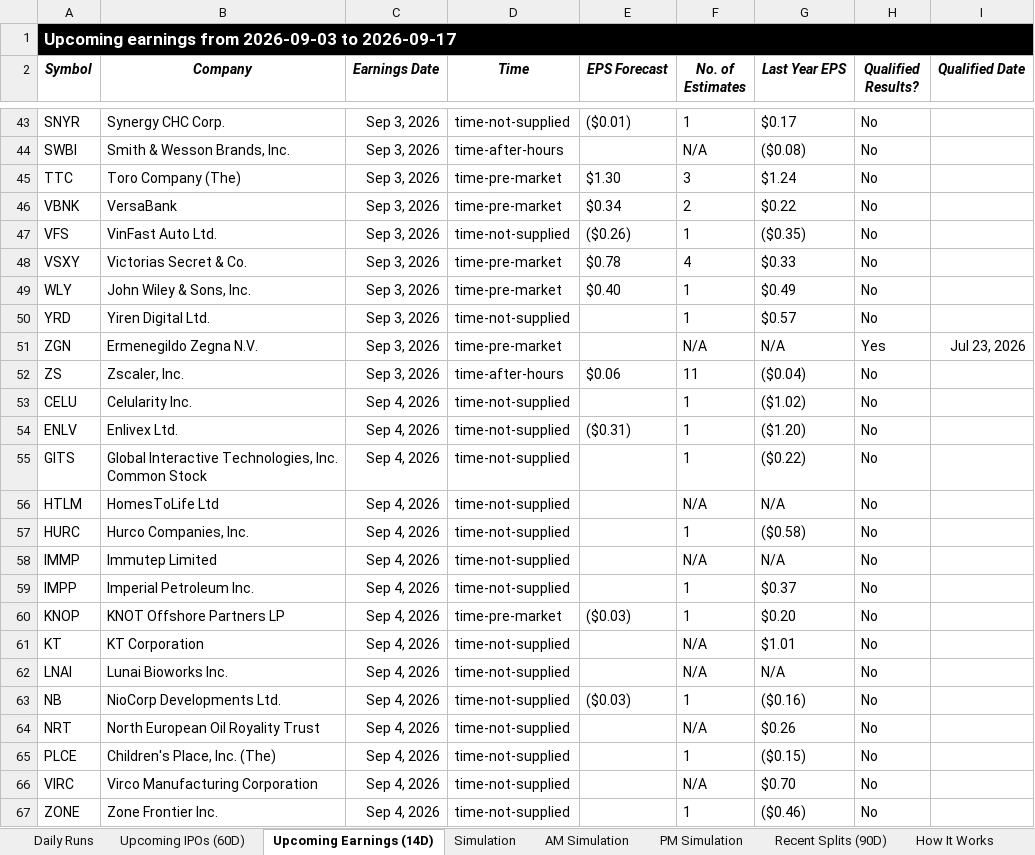
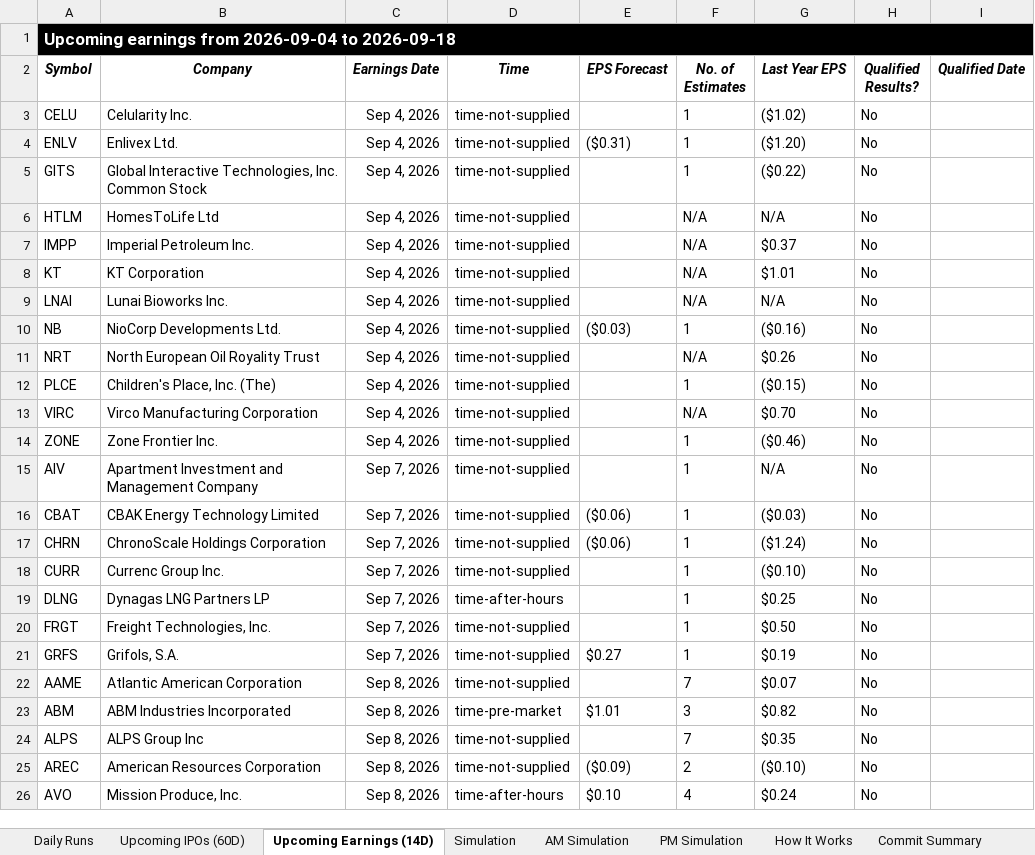
Before and after one commit to codenamev99/invest2.0, an Excel workbook: results.xlsx, sheet Upcoming Earnings (14D), drawn as a sheet; only a part is shown, gaps mark what is left out; the shorter side is filled out with more unchanged rows; values as stored, in another font and other column widths than the file's, no borders; removed rows and columns are numbered as before the commit, all else as after; the diff covers the shown part only; the diff names each change by its address in the sheet, - before the commit and + after, or states it on an @@ line.

```diff
--- a/results.xlsx (sheet Upcoming Earnings (14D))
+++ b/results.xlsx (sheet Upcoming Earnings (14D))
-sheet tab: Recent Splits (90D)
-A1 (Symbol): …earnings from 2026-09-03 to 2026-09-17
+A1 (Symbol): …earnings from 2026-09-04 to 2026-09-18
-row 43: SNYR | Synergy CHC Corp. | Sep 3, 2026 | time-not-supplied | ($0.01) | 1 | $0.17 | No
-row 44: SWBI | Smith & Wesson Brands, Inc. | Sep 3, 2026 | time-after-hours |  | N/A | ($0.08) | No
-row 45: TTC | Toro Company (The) | Sep 3, 2026 | time-pre-market | $1.30 | 3 | $1.24 | No
-row 46: VBNK | VersaBank | Sep 3, 2026 | time-pre-market | $0.34 | 2 | $0.22 | No
-row 47: VFS | VinFast Auto Ltd. | Sep 3, 2026 | time-not-supplied | ($0.26) | 1 | ($0.35) | No
-row 48: VSXY | Victorias Secret & Co. | Sep 3, 2026 | time-pre-market | $0.78 | 4 | $0.33 | No
-row 49: WLY | John Wiley & Sons, Inc. | Sep 3, 2026 | time-pre-market | $0.40 | 1 | $0.49 | No
-row 50: YRD | Yiren Digital Ltd. | Sep 3, 2026 | time-not-supplied |  | 1 | $0.57 | No
-row 51: ZGN | Ermenegildo Zegna N.V. | Sep 3, 2026 | time-pre-market |  | N/A | N/A | Yes | Jul 23, 2026
-row 52: ZS | Zscaler, Inc. | Sep 3, 2026 | time-after-hours | $0.06 | 11 | ($0.04) | No
-row 57: HURC | Hurco Companies, Inc. | Sep 4, 2026 | time-not-supplied |  | 1 | ($0.58) | No
-row 58: IMMP | Immutep Limited | Sep 4, 2026 | time-not-supplied |  | N/A | N/A | No
-F7 (No. of Estimates): 1
+F7 (No. of Estimates): N/A
-row 60: KNOP | KNOT Offshore Partners LP | Sep 4, 2026 | time-pre-market | ($0.03) | 1 | $0.20 | No
```
Also changed, not shown: 20 added rows, 46 removed rows and 33 edited cells elsewhere in this sheet, sheet Daily Runs, sheet PM Simulation, sheet AM Simulation, sheet Simulation, sheet Upcoming IPOs (60D), sheet Commit Summary, 1 more sheet.
